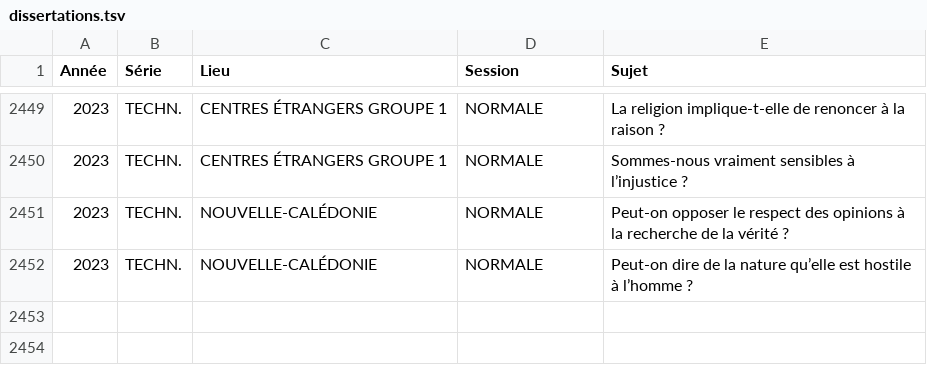
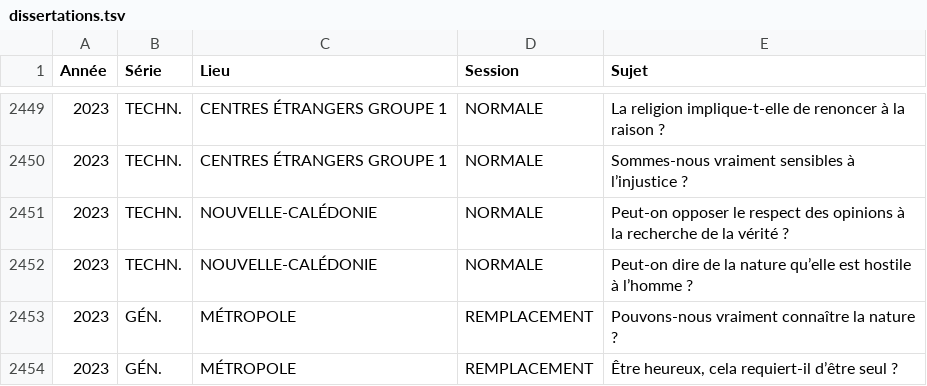
Before and after one commit to eyssette/sujets-philosophie-bac, a TSV file: data/dissertations.tsv, drawn as a sheet; only a part is shown, gaps mark what is left out.

Commit message:
sujets: 2023	GÉN.	MÉTROPOLE	REMPLACEMENT

```diff
--- a/data/dissertations.tsv
+++ b/data/dissertations.tsv
@@ -2452 +2452,3 @@ Année	Série	Lieu	Session	Sujet
 2023	TECHN.	NOUVELLE-CALÉDONIE	NORMALE	Peut-on dire de la nature qu’elle est hostile à l’homme ?
+2023	GÉN.	MÉTROPOLE	REMPLACEMENT	Pouvons-nous vraiment connaître la nature ?
+2023	GÉN.	MÉTROPOLE	REMPLACEMENT	Être heureux, cela requiert-il d’être seul ?
```
Also changed, not shown: 1 other file.
